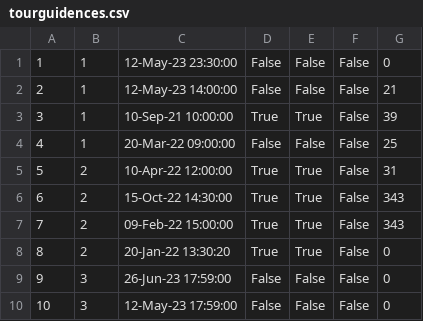
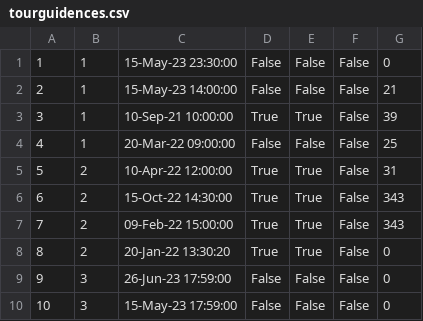
Before and after one commit to sirarmilos/sims_turizam, a CSV file: InitialProject/InitialProject/Resources/Data/tourguidences.csv, drawn as a sheet.

```diff
--- a/InitialProject/InitialProject/Resources/Data/tourguidences.csv
+++ b/InitialProject/InitialProject/Resources/Data/tourguidences.csv
@@ -1,3 +1,3 @@
-1|1|12-May-23 23:30:00|False|False|False|0
-2|1|12-May-23 14:00:00|False|False|False|21
+1|1|15-May-23 23:30:00|False|False|False|0
+2|1|15-May-23 14:00:00|False|False|False|21
 3|1|10-Sep-21 10:00:00|True|True|False|39
@@ -9,2 +9,2 @@
 9|3|26-Jun-23 17:59:00|False|False|False|0
-10|3|12-May-23 17:59:00|False|False|False|0
+10|3|15-May-23 17:59:00|False|False|False|0
```
Also changed, not shown: InitialProject/InitialProject/Resources/Data/accommodations.csv, InitialProject/InitialProject/Resources/Data/tourrequests.csv, 19 other files.
